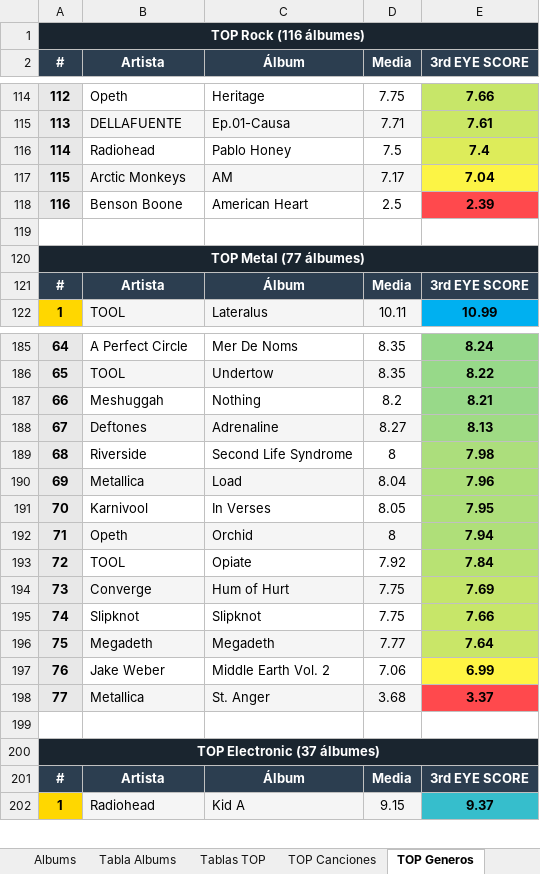
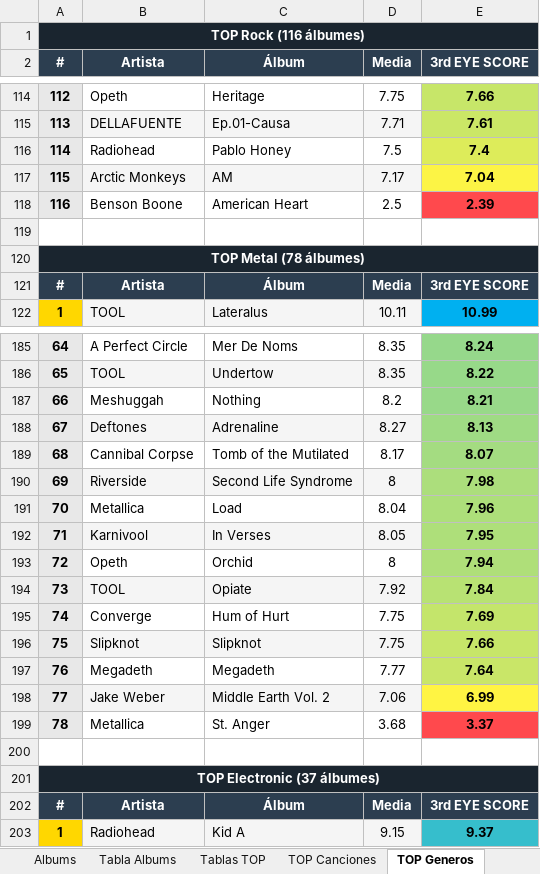
Before and after one commit to miguelrr11/top1000albums, an Excel workbook: 1000albums.xlsx, sheet TOP Generos, drawn as a sheet; only a part is shown, gaps mark what is left out; values as stored, in another font and other column widths than the file's, no borders; addresses are those after the commit; the diff names each change by its address in the sheet, - before the commit and + after, or states it on an @@ line.

Commit message:
windowlicker, tomb of the mutilated

```diff
--- a/1000albums.xlsx (sheet TOP Generos)
+++ b/1000albums.xlsx (sheet TOP Generos)
@@ column A (#) renumbered between rows 120 and 199 @@
+row 189: 68 | Cannibal Corpse | Tomb of the Mutilated | 8.17 | 8.07
-B190:D190 fill: none
+B190:D190 fill: #F5F5F5
-B191:D191 fill: #F5F5F5
+B191:D191 fill: none
-B192:D192 fill: none
+B192:D192 fill: #F5F5F5
-B193:D193 fill: #F5F5F5
+B193:D193 fill: none
-B194:D194 fill: none
+B194:D194 fill: #F5F5F5
-B195:D195 fill: #F5F5F5
+B195:D195 fill: none
-B196:D196 fill: none
+B196:D196 fill: #F5F5F5
-B197:D197 fill: #F5F5F5
+B197:D197 fill: none
-B198:D198 fill: none
+B198:D198 fill: #F5F5F5
-B199:D199 fill: #F5F5F5
+B199:D199 fill: none
```
Also changed, not shown: sheet Graficos, sheet Resumen, sheet Tablas TOP, sheet Albums, sheet Tabla Albums, sheet TOP Canciones, 2 more sheets, charts or pictures, 1 other file.
